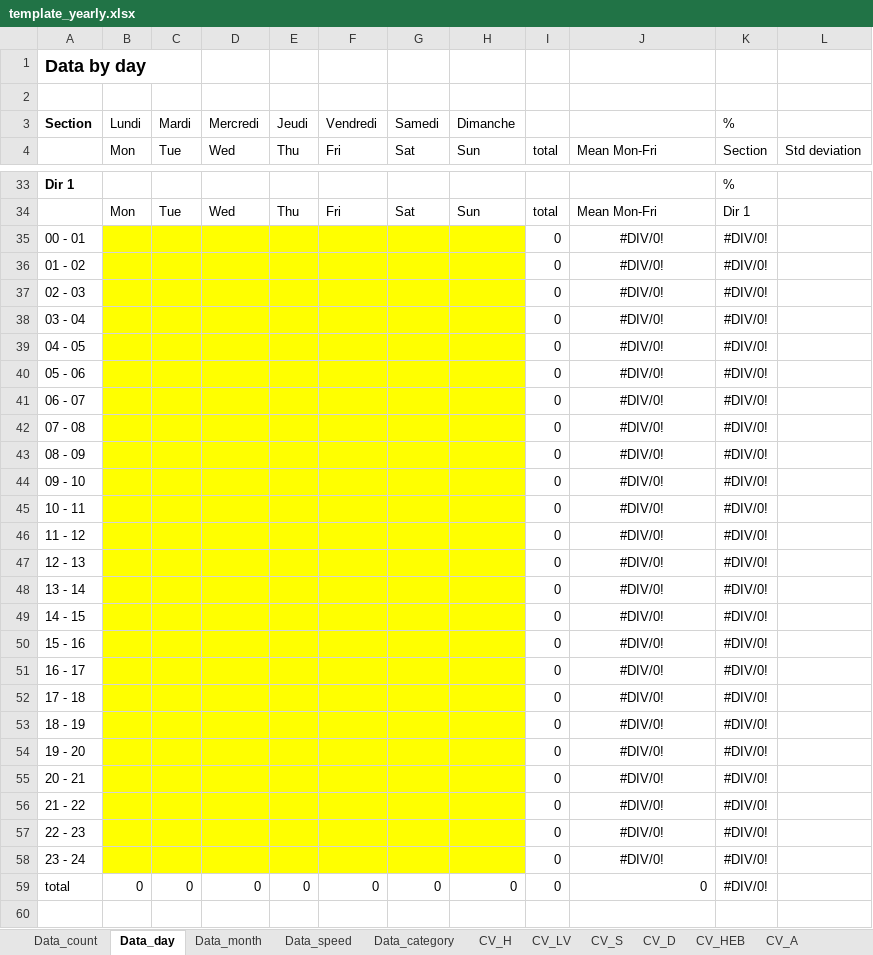
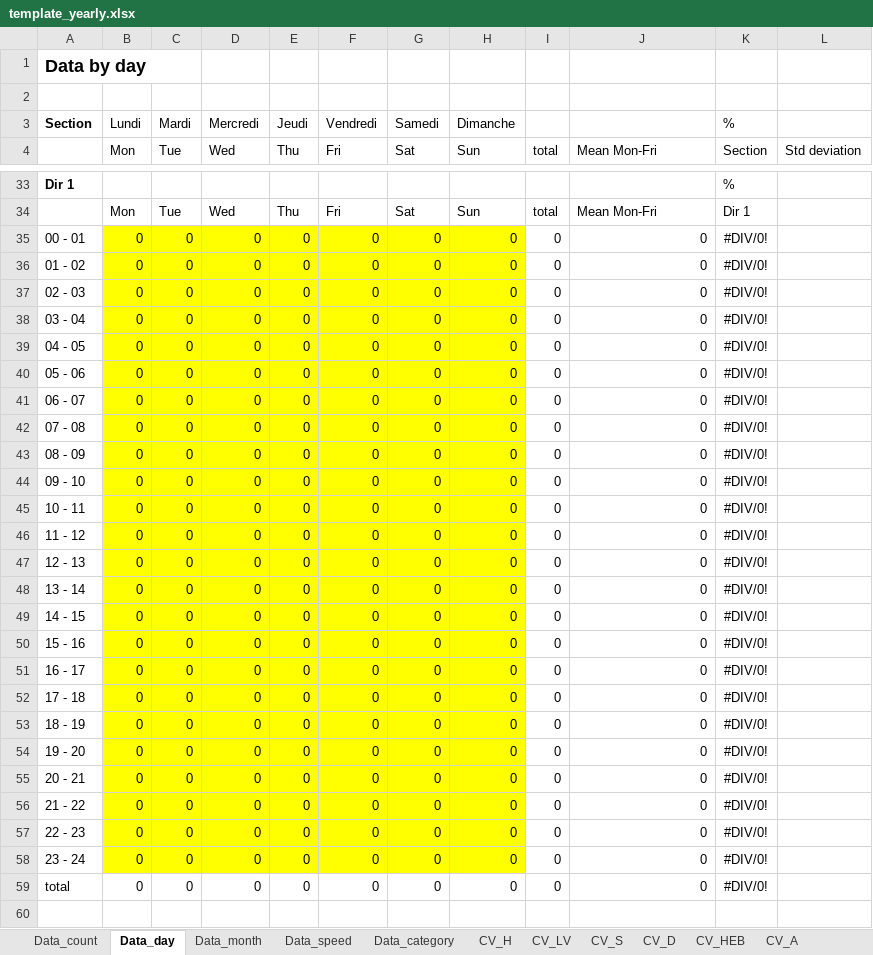
Before and after one commit to opengisch/OpenComptage, an Excel workbook: comptages/report/template_yearly.xlsx, sheet Data_day, drawn as a sheet; only a part is shown, gaps mark what is left out; values as stored, in another font and other column widths than the file's, no borders; the diff covers the shown part only; the diff names each change by its address in the sheet, - before the commit and + after, or states it on an @@ line.

```diff
--- a/comptages/report/template_yearly.xlsx (sheet Data_day)
+++ b/comptages/report/template_yearly.xlsx (sheet Data_day)
-B35:B58 (Mon): (empty)
+B35:B58 (Mon): 0
-C35:C58 (Tue): (empty)
+C35:C58 (Tue): 0
-D35:D58 (Wed): (empty)
+D35:D58 (Wed): 0
-E35:E58 (Thu): (empty)
+E35:E58 (Thu): 0
-F35:F58 (Fri): (empty)
+F35:F58 (Fri): 0
-G35:G58 (Sat): (empty)
+G35:G58 (Sat): 0
-H35:H58 (Sun): (empty)
+H35:H58 (Sun): 0
-J35:J58 (Mean Mon-Fri): #DIV/0!
+J35:J58 (Mean Mon-Fri): 0
-J35:J58 alignment: center
+J35:J58 alignment: right
```
Also changed, not shown: 5 added rows, 5 removed rows, 432 edited cells and cell formats elsewhere in this sheet, sheet Data_speed, sheet Data_category, sheet Data_month, charts or pictures, 4 other files.
